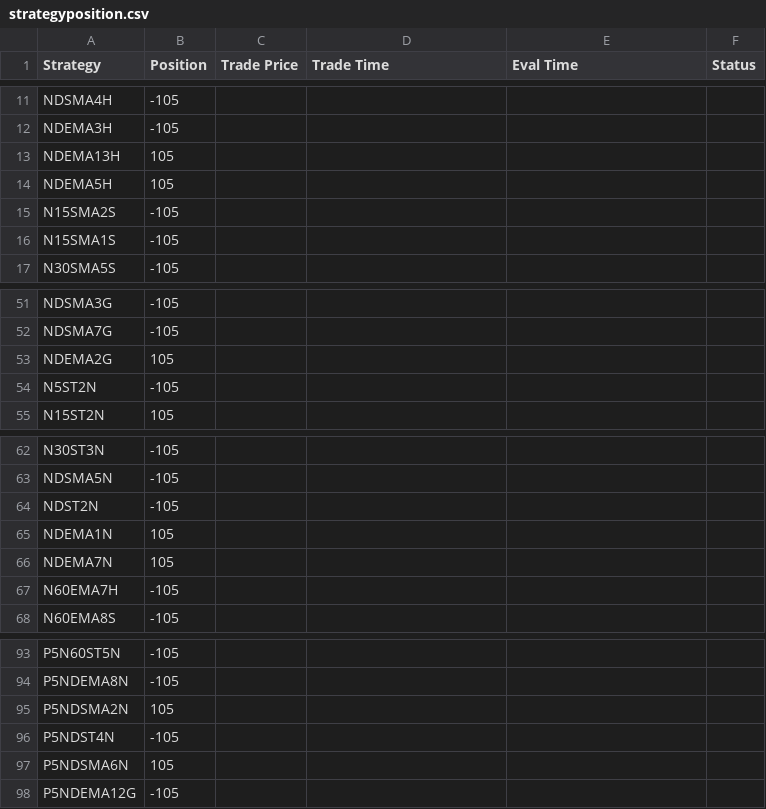
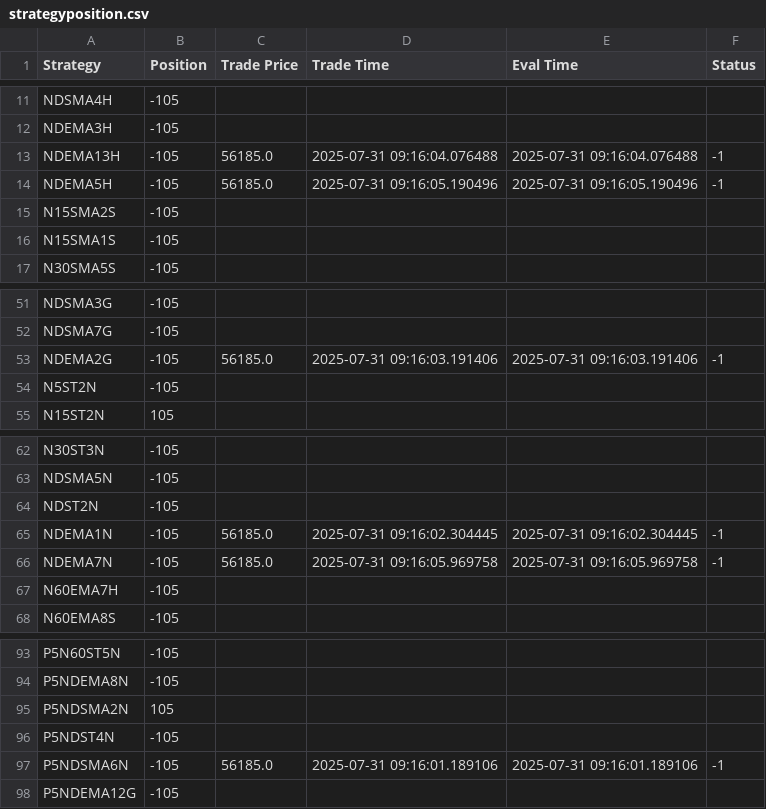
Before and after one commit to samirhuf/positions, a CSV file: strategyposition.csv, drawn as a sheet; only a part is shown, gaps mark what is left out.

Commit message:
upload csv

```diff
--- a/strategyposition.csv
+++ b/strategyposition.csv
@@ -12,4 +12,4 @@ NDSMA4H,-105,,,,
 NDEMA3H,-105,,,,
-NDEMA13H,105,,,,
-NDEMA5H,105,,,,
+NDEMA13H,-105,56185.0,2025-07-31 09:16:04.076488,2025-07-31 09:16:04.076488,-1
+NDEMA5H,-105,56185.0,2025-07-31 09:16:05.190496,2025-07-31 09:16:05.190496,-1
 N15SMA2S,-105,,,,
@@ -52,3 +52,3 @@ NDSMA3G,-105,,,,
 NDSMA7G,-105,,,,
-NDEMA2G,105,,,,
+NDEMA2G,-105,56185.0,2025-07-31 09:16:03.191406,2025-07-31 09:16:03.191406,-1
 N5ST2N,-105,,,,
@@ -64,4 +64,4 @@ NDSMA5N,-105,,,,
 NDST2N,-105,,,,
-NDEMA1N,105,,,,
-NDEMA7N,105,,,,
+NDEMA1N,-105,56185.0,2025-07-31 09:16:02.304445,2025-07-31 09:16:02.304445,-1
+NDEMA7N,-105,56185.0,2025-07-31 09:16:05.969758,2025-07-31 09:16:05.969758,-1
 N60EMA7H,-105,,,,
@@ -96,3 +96,3 @@ P5NDSMA2N,105,,,,
 P5NDST4N,-105,,,,
-P5NDSMA6N,105,,,,
+P5NDSMA6N,-105,56185.0,2025-07-31 09:16:01.189106,2025-07-31 09:16:01.189106,-1
 P5NDEMA12G,-105,,,,
```
